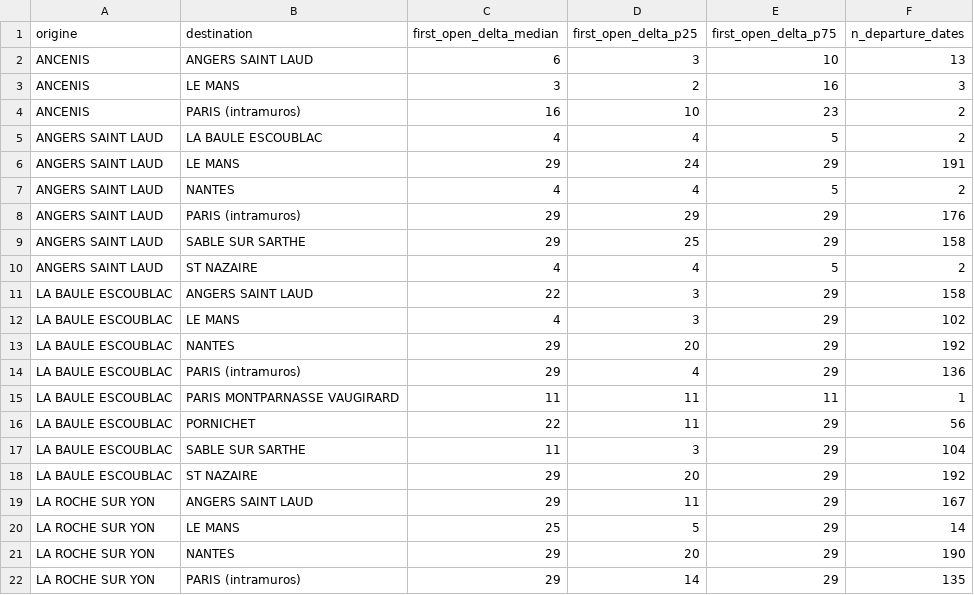
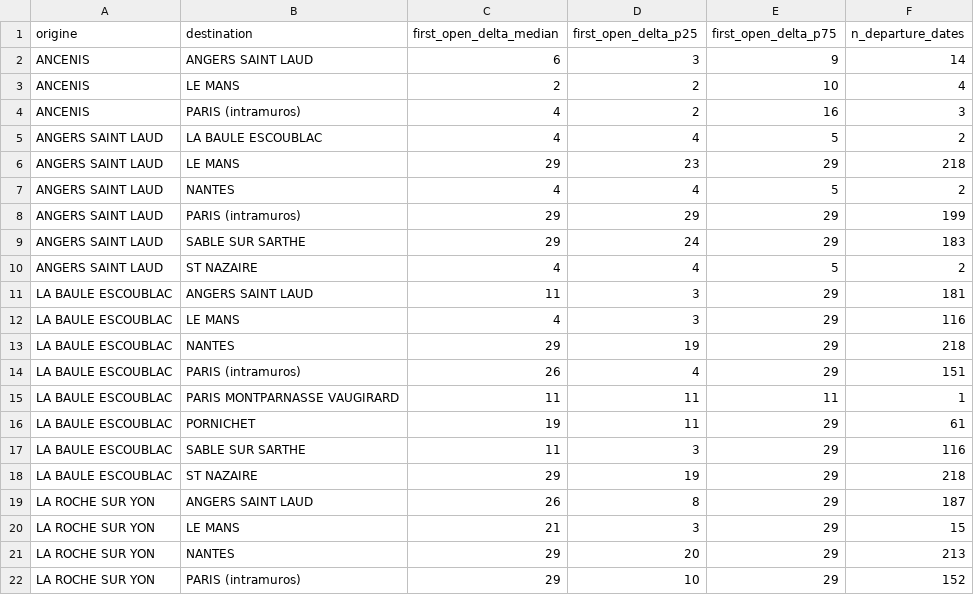
Before and after one commit to matteotoutain/ECM_2526_FinalProject, a CSV file: precomputed/first_signal_od/by_entity/LOIREPARIS.csv, drawn as a sheet; only a part is shown; the diff covers the shown part only.

```diff
--- a/precomputed/first_signal_od/by_entity/LOIREPARIS.csv
+++ b/precomputed/first_signal_od/by_entity/LOIREPARIS.csv
@@ -1,22 +1,22 @@
 origine,destination,first_open_delta_median,first_open_delta_p25,first_open_delta_p75,n_departure_dates
-ANCENIS,ANGERS SAINT LAUD,6,3,10,13
-ANCENIS,LE MANS,3,2,16,3
-ANCENIS,PARIS (intramuros),16,10,23,2
+ANCENIS,ANGERS SAINT LAUD,6,3,9,14
+ANCENIS,LE MANS,2,2,10,4
+ANCENIS,PARIS (intramuros),4,2,16,3
 ANGERS SAINT LAUD,LA BAULE ESCOUBLAC,4,4,5,2
-ANGERS SAINT LAUD,LE MANS,29,24,29,191
+ANGERS SAINT LAUD,LE MANS,29,23,29,218
 ANGERS SAINT LAUD,NANTES,4,4,5,2
-ANGERS SAINT LAUD,PARIS (intramuros),29,29,29,176
-ANGERS SAINT LAUD,SABLE SUR SARTHE,29,25,29,158
+ANGERS SAINT LAUD,PARIS (intramuros),29,29,29,199
+ANGERS SAINT LAUD,SABLE SUR SARTHE,29,24,29,183
 ANGERS SAINT LAUD,ST NAZAIRE,4,4,5,2
-LA BAULE ESCOUBLAC,ANGERS SAINT LAUD,22,3,29,158
-LA BAULE ESCOUBLAC,LE MANS,4,3,29,102
-LA BAULE ESCOUBLAC,NANTES,29,20,29,192
-LA BAULE ESCOUBLAC,PARIS (intramuros),29,4,29,136
+LA BAULE ESCOUBLAC,ANGERS SAINT LAUD,11,3,29,181
+LA BAULE ESCOUBLAC,LE MANS,4,3,29,116
+LA BAULE ESCOUBLAC,NANTES,29,19,29,218
+LA BAULE ESCOUBLAC,PARIS (intramuros),26,4,29,151
 LA BAULE ESCOUBLAC,PARIS MONTPARNASSE VAUGIRARD,11,11,11,1
-LA BAULE ESCOUBLAC,PORNICHET,22,11,29,56
-LA BAULE ESCOUBLAC,SABLE SUR SARTHE,11,3,29,104
-LA BAULE ESCOUBLAC,ST NAZAIRE,29,20,29,192
-LA ROCHE SUR YON,ANGERS SAINT LAUD,29,11,29,167
-LA ROCHE SUR YON,LE MANS,25,5,29,14
-LA ROCHE SUR YON,NANTES,29,20,29,190
-LA ROCHE SUR YON,PARIS (intramuros),29,14,29,135
+LA BAULE ESCOUBLAC,PORNICHET,19,11,29,61
+LA BAULE ESCOUBLAC,SABLE SUR SARTHE,11,3,29,116
+LA BAULE ESCOUBLAC,ST NAZAIRE,29,19,29,218
+LA ROCHE SUR YON,ANGERS SAINT LAUD,26,8,29,187
+LA ROCHE SUR YON,LE MANS,21,3,29,15
+LA ROCHE SUR YON,NANTES,29,20,29,213
+LA ROCHE SUR YON,PARIS (intramuros),29,10,29,152
```
Also changed, not shown: 86 edited cells elsewhere in this file, precomputed/first_signal_od.csv, precomputed/proba_od/by_entity/LOIREPARIS.csv, 5 other files.
